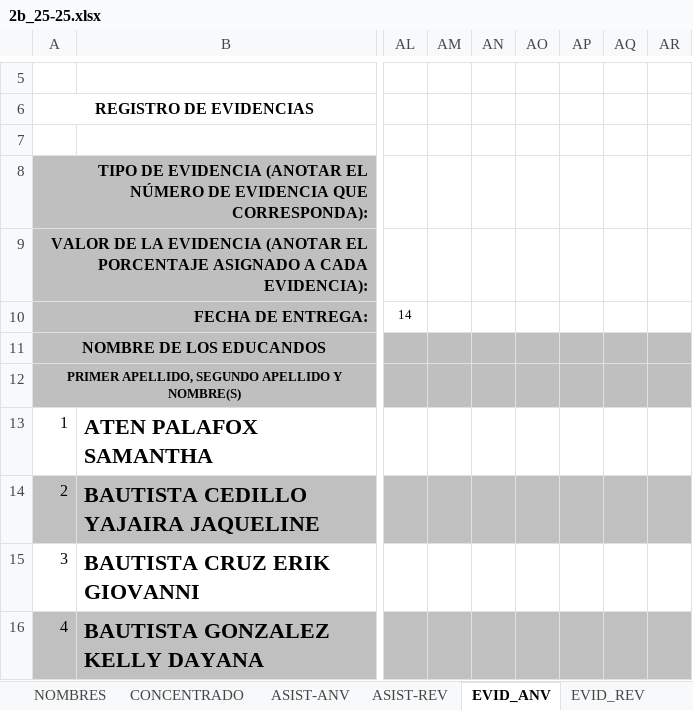
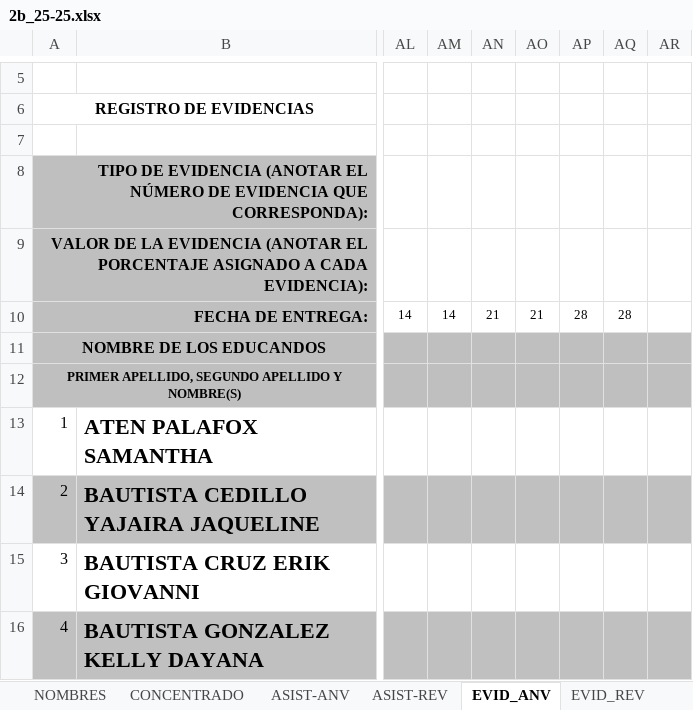
Before and after one commit to elpidiomt/esc, an Excel workbook: 2b_25-25.xlsx, sheet EVID_ANV, drawn as a sheet; only a part is shown, gaps mark what is left out; values as stored, in another font and other column widths than the file's, no borders; charts and pictures not drawn; the diff names each change by its address in the sheet, - before the commit and + after, or states it on an @@ line.

```diff
--- a/2b_25-25.xlsx (sheet EVID_ANV)
+++ b/2b_25-25.xlsx (sheet EVID_ANV)
-AM10: (empty)
+AM10: 14
-AN10: (empty)
+AN10: 21
-AO10: (empty)
+AO10: 21
-AP10: (empty)
+AP10: 28
-AQ10: (empty)
+AQ10: 28
```
Also changed, not shown: sheet CALIF_REV, sheet CONCENTRADO, sheet EVID_REV, sheet ASIST-ANV, sheet ASIST-REV, formulas that keep their value, 2 other files.
